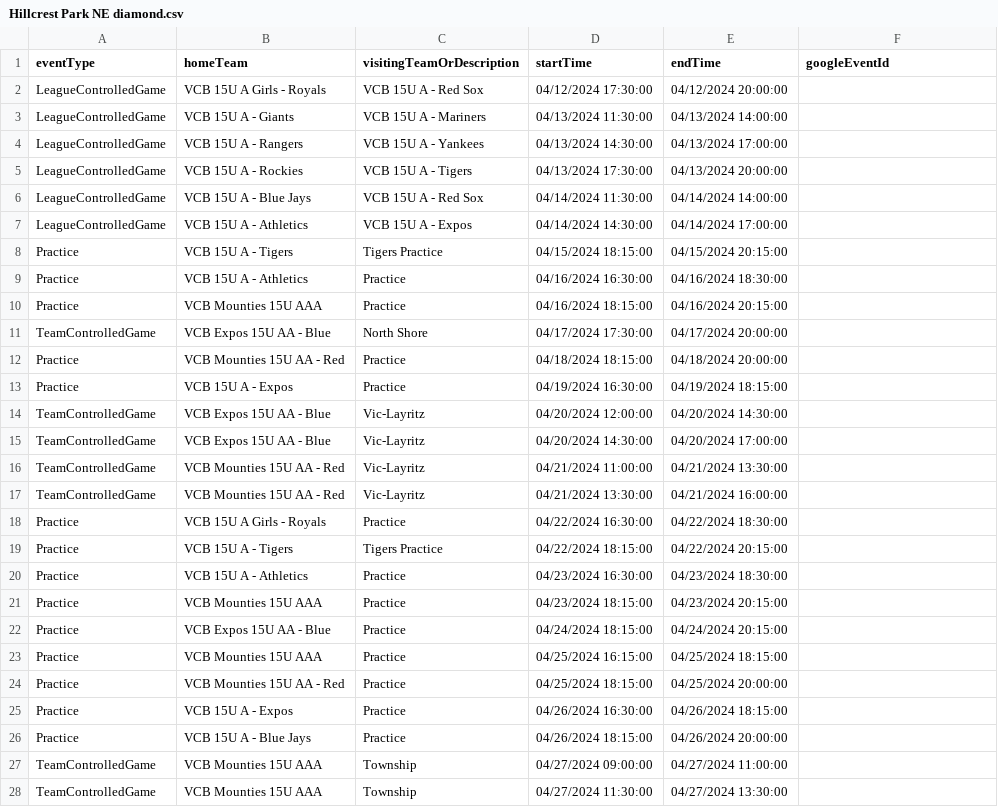
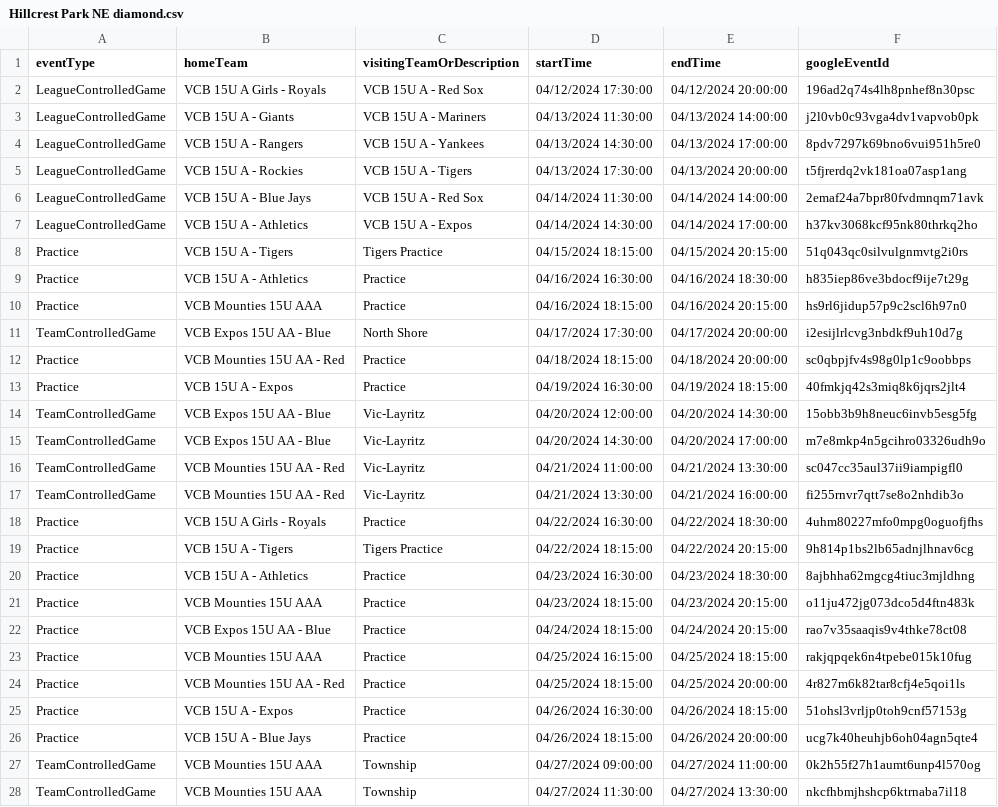
Before and after one commit to JamesFairweather/FieldLocExport, a CSV file: VCB Field Loc Export/Hillcrest Park NE diamond.csv, drawn as a sheet; only a part is shown; the diff covers the shown part only.

Commit message:
Refresh the local databases for the fields with missing event Ids

```diff
--- a/VCB Field Loc Export/Hillcrest Park NE diamond.csv
+++ b/VCB Field Loc Export/Hillcrest Park NE diamond.csv
@@ -1,28 +1,28 @@
 eventType,homeTeam,visitingTeamOrDescription,startTime,endTime,googleEventId
-LeagueControlledGame,VCB 15U A Girls - Royals,VCB 15U A - Red Sox,04/12/2024 17:30:00,04/12/2024 20:00:00,
-LeagueControlledGame,VCB 15U A - Giants,VCB 15U A - Mariners,04/13/2024 11:30:00,04/13/2024 14:00:00,
-LeagueControlledGame,VCB 15U A - Rangers,VCB 15U A - Yankees,04/13/2024 14:30:00,04/13/2024 17:00:00,
-LeagueControlledGame,VCB 15U A - Rockies,VCB 15U A - Tigers,04/13/2024 17:30:00,04/13/2024 20:00:00,
-LeagueControlledGame,VCB 15U A - Blue Jays,VCB 15U A - Red Sox,04/14/2024 11:30:00,04/14/2024 14:00:00,
-LeagueControlledGame,VCB 15U A - Athletics,VCB 15U A - Expos,04/14/2024 14:30:00,04/14/2024 17:00:00,
-Practice,VCB 15U A - Tigers,Tigers Practice,04/15/2024 18:15:00,04/15/2024 20:15:00,
-Practice,VCB 15U A - Athletics,Practice,04/16/2024 16:30:00,04/16/2024 18:30:00,
-Practice,VCB Mounties 15U AAA,Practice,04/16/2024 18:15:00,04/16/2024 20:15:00,
-TeamControlledGame,VCB Expos 15U AA - Blue,North Shore,04/17/2024 17:30:00,04/17/2024 20:00:00,
-Practice,VCB Mounties 15U AA - Red,Practice,04/18/2024 18:15:00,04/18/2024 20:00:00,
-Practice,VCB 15U A - Expos,Practice,04/19/2024 16:30:00,04/19/2024 18:15:00,
-TeamControlledGame,VCB Expos 15U AA - Blue,Vic-Layritz,04/20/2024 12:00:00,04/20/2024 14:30:00,
-TeamControlledGame,VCB Expos 15U AA - Blue,Vic-Layritz,04/20/2024 14:30:00,04/20/2024 17:00:00,
-TeamControlledGame,VCB Mounties 15U AA - Red,Vic-Layritz,04/21/2024 11:00:00,04/21/2024 13:30:00,
-TeamControlledGame,VCB Mounties 15U AA - Red,Vic-Layritz,04/21/2024 13:30:00,04/21/2024 16:00:00,
-Practice,VCB 15U A Girls - Royals,Practice,04/22/2024 16:30:00,04/22/2024 18:30:00,
-Practice,VCB 15U A - Tigers,Tigers Practice,04/22/2024 18:15:00,04/22/2024 20:15:00,
-Practice,VCB 15U A - Athletics,Practice,04/23/2024 16:30:00,04/23/2024 18:30:00,
-Practice,VCB Mounties 15U AAA,Practice,04/23/2024 18:15:00,04/23/2024 20:15:00,
-Practice,VCB Expos 15U AA - Blue,Practice,04/24/2024 18:15:00,04/24/2024 20:15:00,
-Practice,VCB Mounties 15U AAA,Practice,04/25/2024 16:15:00,04/25/2024 18:15:00,
-Practice,VCB Mounties 15U AA - Red,Practice,04/25/2024 18:15:00,04/25/2024 20:00:00,
-Practice,VCB 15U A - Expos,Practice,04/26/2024 16:30:00,04/26/2024 18:15:00,
-Practice,VCB 15U A - Blue Jays,Practice,04/26/2024 18:15:00,04/26/2024 20:00:00,
-TeamControlledGame,VCB Mounties 15U AAA,Township,04/27/2024 09:00:00,04/27/2024 11:00:00,
-TeamControlledGame,VCB Mounties 15U AAA,Township,04/27/2024 11:30:00,04/27/2024 13:30:00,
+LeagueControlledGame,VCB 15U A Girls - Royals,VCB 15U A - Red Sox,04/12/2024 17:30:00,04/12/2024 20:00:00,196ad2q74s4lh8pnhef8n30psc
+LeagueControlledGame,VCB 15U A - Giants,VCB 15U A - Mariners,04/13/2024 11:30:00,04/13/2024 14:00:00,j2l0vb0c93vga4dv1vapvob0pk
+LeagueControlledGame,VCB 15U A - Rangers,VCB 15U A - Yankees,04/13/2024 14:30:00,04/13/2024 17:00:00,8pdv7297k69bno6vui951h5re0
+LeagueControlledGame,VCB 15U A - Rockies,VCB 15U A - Tigers,04/13/2024 17:30:00,04/13/2024 20:00:00,t5fjrerdq2vk181oa07asp1ang
+LeagueControlledGame,VCB 15U A - Blue Jays,VCB 15U A - Red Sox,04/14/2024 11:30:00,04/14/2024 14:00:00,2emaf24a7bpr80fvdmnqm71avk
+LeagueControlledGame,VCB 15U A - Athletics,VCB 15U A - Expos,04/14/2024 14:30:00,04/14/2024 17:00:00,h37kv3068kcf95nk80thrkq2ho
+Practice,VCB 15U A - Tigers,Tigers Practice,04/15/2024 18:15:00,04/15/2024 20:15:00,51q043qc0silvulgnmvtg2i0rs
+Practice,VCB 15U A - Athletics,Practice,04/16/2024 16:30:00,04/16/2024 18:30:00,h835iep86ve3bdocf9ije7t29g
+Practice,VCB Mounties 15U AAA,Practice,04/16/2024 18:15:00,04/16/2024 20:15:00,hs9rl6jidup57p9c2scl6h97n0
+TeamControlledGame,VCB Expos 15U AA - Blue,North Shore,04/17/2024 17:30:00,04/17/2024 20:00:00,i2esijlrlcvg3nbdkf9uh10d7g
+Practice,VCB Mounties 15U AA - Red,Practice,04/18/2024 18:15:00,04/18/2024 20:00:00,sc0qbpjfv4s98g0lp1c9oobbps
+Practice,VCB 15U A - Expos,Practice,04/19/2024 16:30:00,04/19/2024 18:15:00,40fmkjq42s3miq8k6jqrs2jlt4
+TeamControlledGame,VCB Expos 15U AA - Blue,Vic-Layritz,04/20/2024 12:00:00,04/20/2024 14:30:00,15obb3b9h8neuc6invb5esg5fg
+TeamControlledGame,VCB Expos 15U AA - Blue,Vic-Layritz,04/20/2024 14:30:00,04/20/2024 17:00:00,m7e8mkp4n5gcihro03326udh9o
+TeamControlledGame,VCB Mounties 15U AA - Red,Vic-Layritz,04/21/2024 11:00:00,04/21/2024 13:30:00,sc047cc35aul37ii9iampigfl0
+TeamControlledGame,VCB Mounties 15U AA - Red,Vic-Layritz,04/21/2024 13:30:00,04/21/2024 16:00:00,fi255rnvr7qtt7se8o2nhdib3o
+Practice,VCB 15U A Girls - Royals,Practice,04/22/2024 16:30:00,04/22/2024 18:30:00,4uhm80227mfo0mpg0oguofjfhs
+Practice,VCB 15U A - Tigers,Tigers Practice,04/22/2024 18:15:00,04/22/2024 20:15:00,9h814p1bs2lb65adnjlhnav6cg
+Practice,VCB 15U A - Athletics,Practice,04/23/2024 16:30:00,04/23/2024 18:30:00,8ajbhha62mgcg4tiuc3mjldhng
+Practice,VCB Mounties 15U AAA,Practice,04/23/2024 18:15:00,04/23/2024 20:15:00,o11ju472jg073dco5d4ftn483k
+Practice,VCB Expos 15U AA - Blue,Practice,04/24/2024 18:15:00,04/24/2024 20:15:00,rao7v35saaqis9v4thke78ct08
+Practice,VCB Mounties 15U AAA,Practice,04/25/2024 16:15:00,04/25/2024 18:15:00,rakjqpqek6n4tpebe015k10fug
+Practice,VCB Mounties 15U AA - Red,Practice,04/25/2024 18:15:00,04/25/2024 20:00:00,4r827m6k82tar8cfj4e5qoi1ls
+Practice,VCB 15U A - Expos,Practice,04/26/2024 16:30:00,04/26/2024 18:15:00,51ohsl3vrljp0toh9cnf57153g
+Practice,VCB 15U A - Blue Jays,Practice,04/26/2024 18:15:00,04/26/2024 20:00:00,ucg7k40heuhjb6oh04agn5qte4
+TeamControlledGame,VCB Mounties 15U AAA,Township,04/27/2024 09:00:00,04/27/2024 11:00:00,0k2h55f27h1aumt6unp4l570og
+TeamControlledGame,VCB Mounties 15U AAA,Township,04/27/2024 11:30:00,04/27/2024 13:30:00,nkcfhbmjhshcp6ktrnaba7il18
```
Also changed, not shown: 132 edited cells elsewhere in this file, VCB Field Loc Export/Chaldecott Park N diamond.csv, VCB Field Loc Export/Chaldecott Park S diamond.csv, 2 other files.
